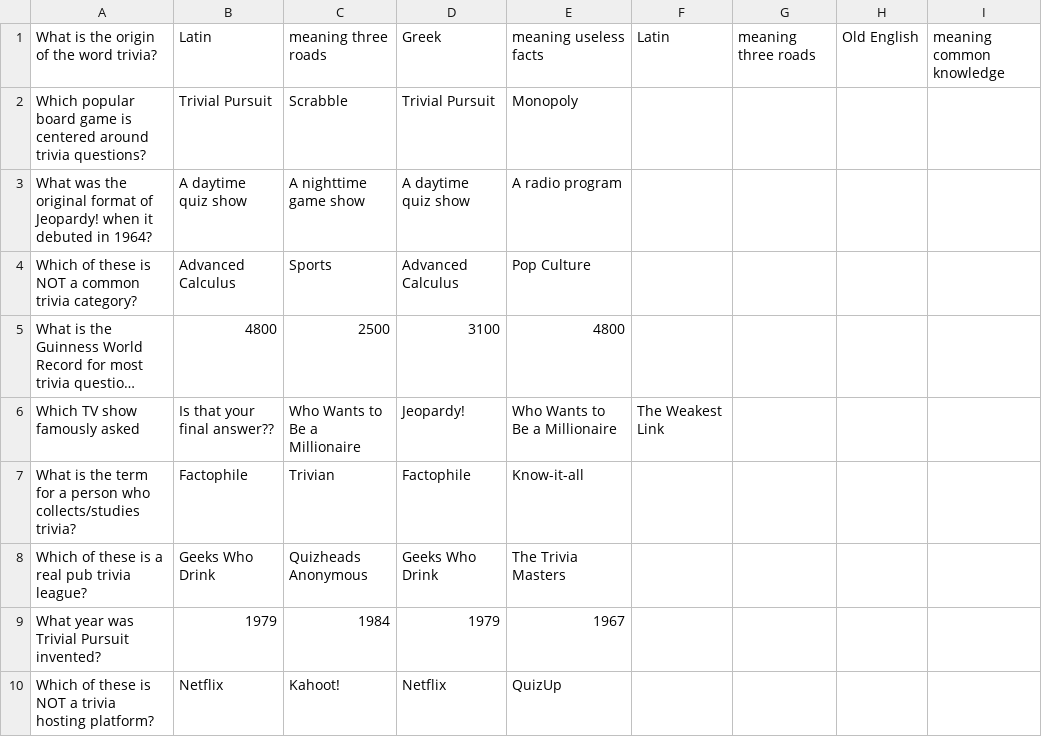
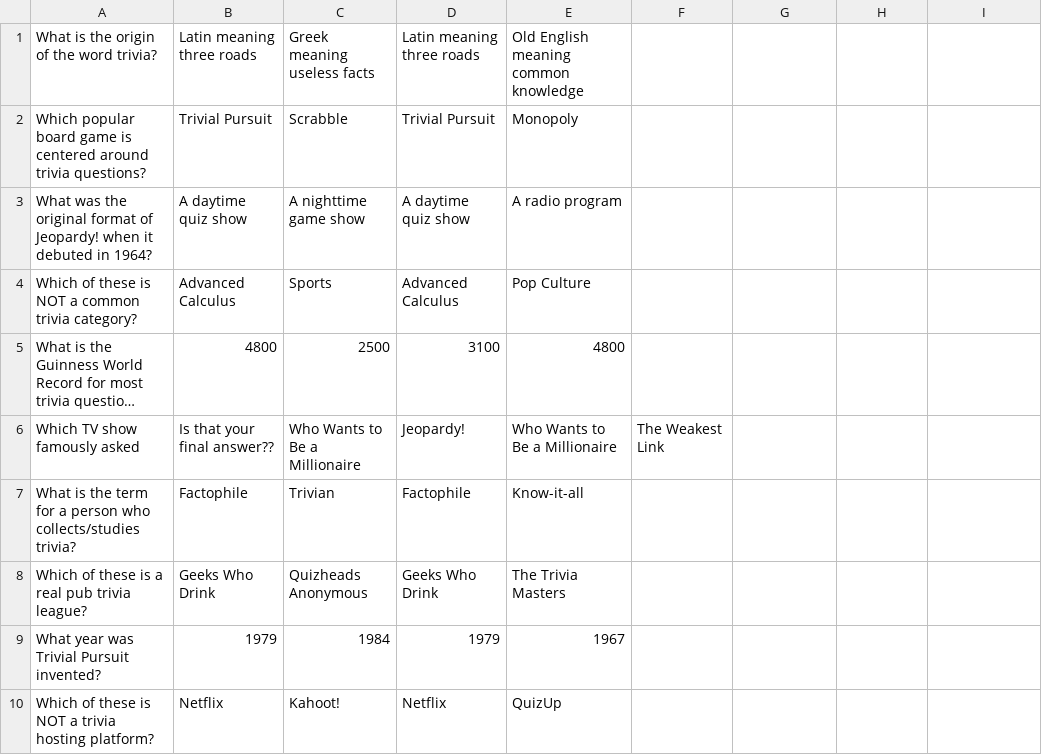
Before and after one commit to Kazaros7272/Blink-and-youll-miss-it, a CSV file: dataMCQ3.csv, drawn as a sheet; long unchanged cells end in ….

Commit message:
Update dataMCQ3.csv

```diff
--- a/dataMCQ3.csv
+++ b/dataMCQ3.csv
@@ -1,2 +1,2 @@
-What is the origin of the word trivia?,Latin, meaning three roads,Greek, meaning useless facts,Latin, meaning three roads,Old English, meaning common knowledge
+What is the origin of the word trivia?,Latin meaning three roads,Greek meaning useless facts,Latin meaning three roads,Old English meaning common knowledge
 Which popular board game is centered around trivia questions?,Trivial Pursuit,Scrabble,Trivial Pursuit,Monopoly
```
